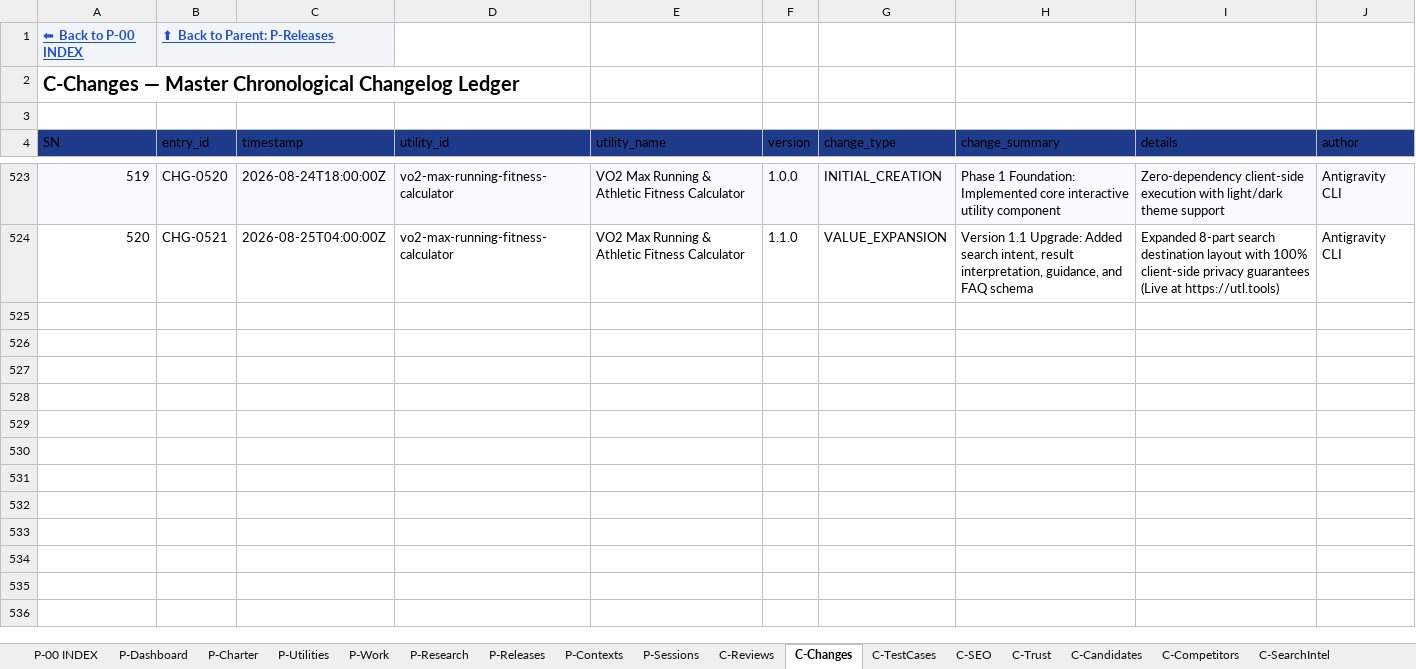
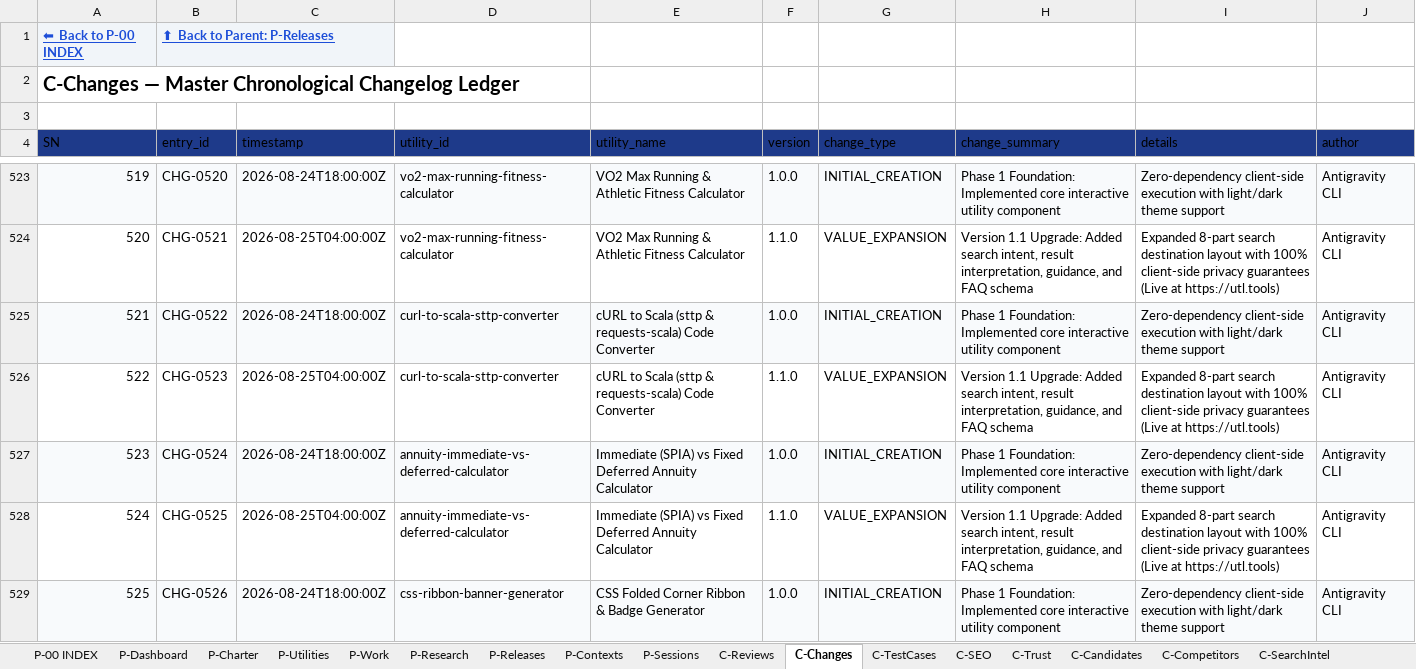
Before and after one commit to devmallik4321/utl-tools, an Excel workbook: control/UTL-CONTROL-CENTER.xlsx, sheet C-Changes, drawn as a sheet; only a part is shown, gaps mark what is left out; values as stored, in another font and other column widths than the file's, no borders; the diff covers the shown part only; the diff names each change by its address in the sheet, - before the commit and + after, or states it on an @@ line.

Commit message:
feat(expansion): scale to 270 live utilities (cURL to Scala sttp converter, Immediate vs Deferred annuity calculator, CSS folded corner ribbon generator, DNS DKIM key record builder, DSCR rental property loan calculator, Hexagonal tile grid dimensions calculator, Crontab to Kubernetes CronJob YAML converter, Student loan SAVE/IDR repayment calculator, SVG filter drop shadow generator, One-rep max 1RM weightlifting calculator)

```diff
--- a/control/UTL-CONTROL-CENTER.xlsx (sheet C-Changes)
+++ b/control/UTL-CONTROL-CENTER.xlsx (sheet C-Changes)
+row 525: 521 | CHG-0522 | 2026-08-24T18:00:00Z | curl-to-scala-sttp-converter | cURL to Scala (sttp & requests-scala) Code Converter | 1.0.0 | INITIAL_CREATION | Phase 1 Foundation: Implemented core interactive utility component | Zero-dependency client-side execution with light/dark theme support | Antigravity CLI
+row 526: 522 | CHG-0523 | 2026-08-25T04:00:00Z | curl-to-scala-sttp-converter | cURL to Scala (sttp & requests-scala) Code Converter | 1.1.0 | VALUE_EXPANSION | Version 1.1 Upgrade: Added search intent, result interpretation, guidance, and FAQ schema | Expanded 8-part search destination layout with 100% client-side privacy guarantees (Live at https://utl.tools) | Antigravity CLI
+row 527: 523 | CHG-0524 | 2026-08-24T18:00:00Z | annuity-immediate-vs-deferred-calculator | Immediate (SPIA) vs Fixed Deferred Annuity Calculator | 1.0.0 | INITIAL_CREATION | Phase 1 Foundation: Implemented core interactive utility component | Zero-dependency client-side execution with light/dark theme support | Antigravity CLI
+row 528: 524 | CHG-0525 | 2026-08-25T04:00:00Z | annuity-immediate-vs-deferred-calculator | Immediate (SPIA) vs Fixed Deferred Annuity Calculator | 1.1.0 | VALUE_EXPANSION | Version 1.1 Upgrade: Added search intent, result interpretation, guidance, and FAQ schema | Expanded 8-part search destination layout with 100% client-side privacy guarantees (Live at https://utl.tools) | Antigravity CLI
+row 529: 525 | CHG-0526 | 2026-08-24T18:00:00Z | css-ribbon-banner-generator | CSS Folded Corner Ribbon & Badge Generator | 1.0.0 | INITIAL_CREATION | Phase 1 Foundation: Implemented core interactive utility component | Zero-dependency client-side execution with light/dark theme support | Antigravity CLI
```
Also changed, not shown: 15 added rows elsewhere in this sheet, sheet C-Reviews, sheet P-Utilities, sheet C-TestCases, sheet C-SEO, sheet C-Trust, sheet C-DailyStatistics, 15 other files.
